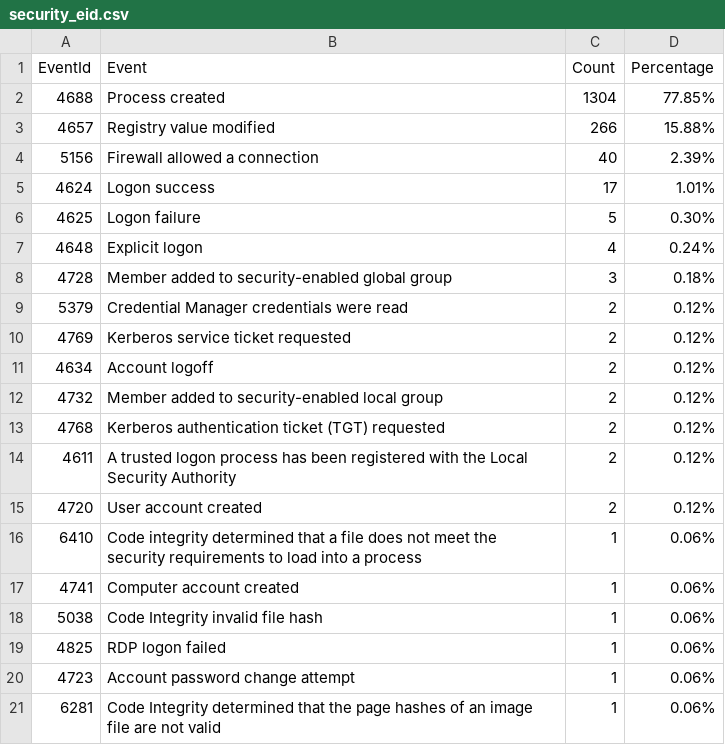
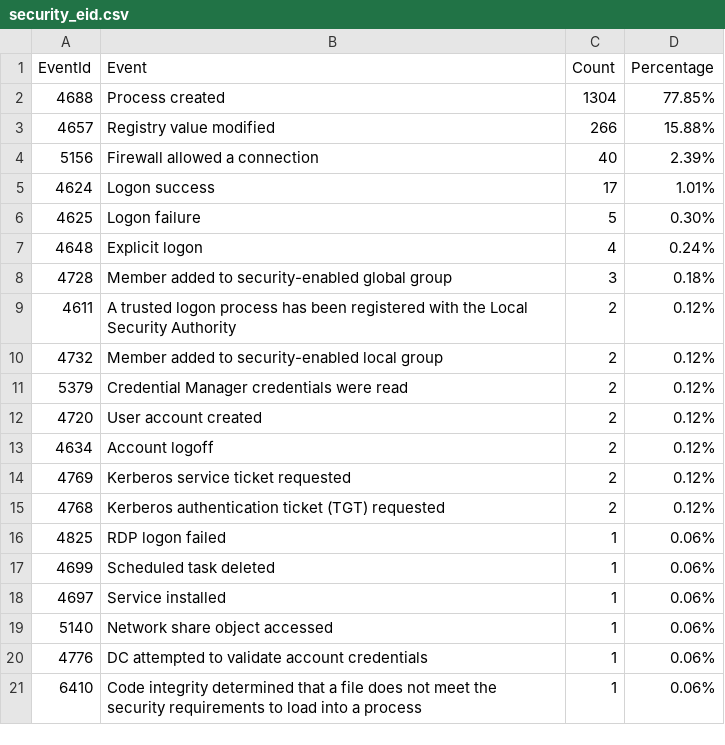
Before and after one commit to fukusuket/InvestigateWindowsLogSetting, a CSV file: security_eid.csv, drawn as a sheet.

```diff
--- a/security_eid.csv
+++ b/security_eid.csv
@@ -8,14 +8,14 @@ EventId,Event,Count,Percentage
 4728,Member added to security-enabled global group,3,0.18%
+4611,A trusted logon process has been registered with the Local Security Authority,2,0.12%
+4732,Member added to security-enabled local group,2,0.12%
 5379,Credential Manager credentials were read,2,0.12%
+4720,User account created,2,0.12%
+4634,Account logoff,2,0.12%
 4769,Kerberos service ticket requested,2,0.12%
-4634,Account logoff,2,0.12%
-4732,Member added to security-enabled local group,2,0.12%
 4768,Kerberos authentication ticket (TGT) requested,2,0.12%
-4611,A trusted logon process has been registered with the Local Security Authority,2,0.12%
-4720,User account created,2,0.12%
+4825,RDP logon failed,1,0.06%
+4699,Scheduled task deleted,1,0.06%
+4697,Service installed,1,0.06%
+5140,Network share object accessed,1,0.06%
+4776,DC attempted to validate account credentials,1,0.06%
 6410,Code integrity determined that a file does not meet the security requirements to load into a process,1,0.06%
-4741,Computer account created,1,0.06%
-5038,Code Integrity invalid file hash,1,0.06%
-4825,RDP logon failed,1,0.06%
-4723,Account password change attempt,1,0.06%
-6281,Code Integrity determined that the page hashes of an image file are not valid ,1,0.06%
```
Also changed, not shown: 4 other files.
